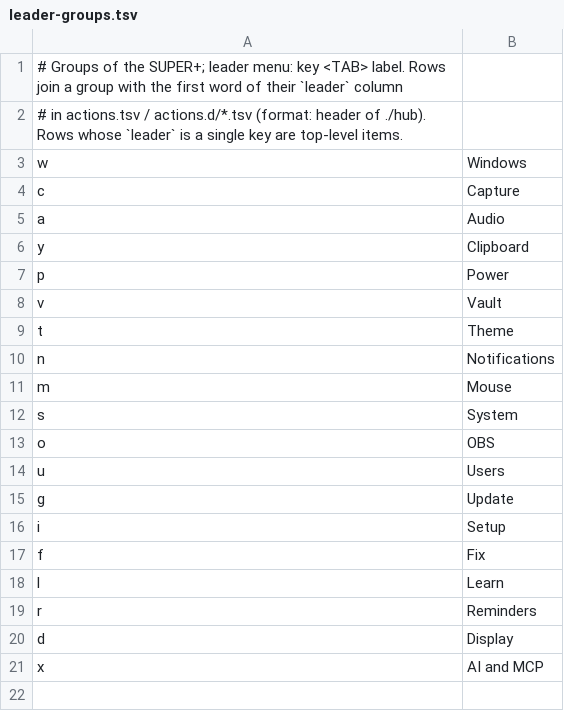
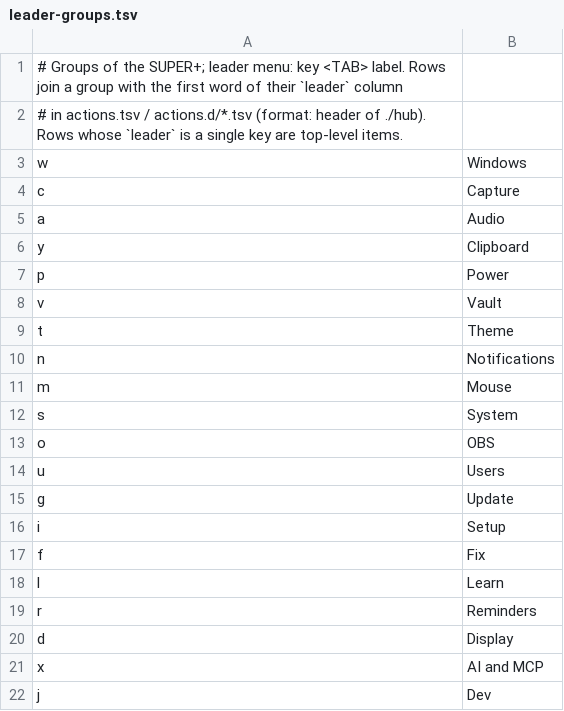
Before and after one commit to brizzinck/dotfiles, a TSV file: .config/hub/leader-groups.tsv, drawn as a sheet; the diff names each change by its address in the sheet, - before the commit and + after, or states it on an @@ line.

```diff
--- a/.config/hub/leader-groups.tsv
+++ b/.config/hub/leader-groups.tsv
+row 22: j | Dev
```
Also changed, not shown: .config/hub/groups.tsv, .config/keymap/static.tsv, 8 other files.
